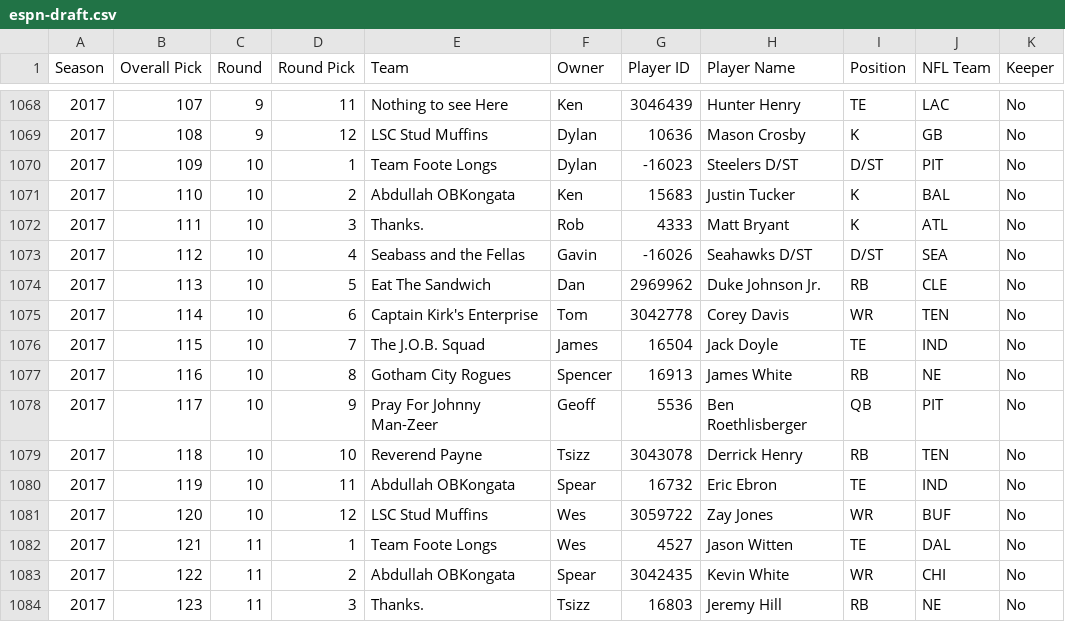
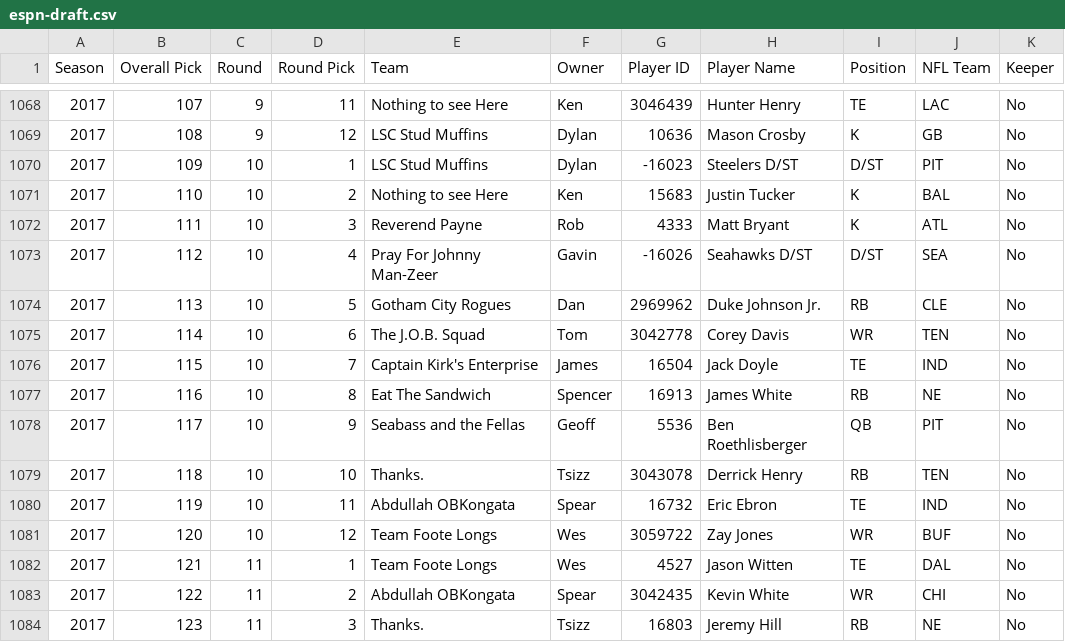
Before and after one commit to dfoote1021/UFC-Fantasy-Football-League-History, a CSV file: assets/data/espn-draft.csv, drawn as a sheet; only a part is shown, gaps mark what is left out.

Commit message:
Update espn-draft.csv

```diff
--- a/assets/data/espn-draft.csv
+++ b/assets/data/espn-draft.csv
@@ -1069,14 +1069,14 @@ Season,Overall Pick,Round,Round Pick,Team,Owner,Player ID,Player Name,Position,N
 2017,108,9,12,LSC Stud Muffins,Dylan,10636,Mason Crosby,K,GB,No
-2017,109,10,1,Team Foote Longs,Dylan,-16023,Steelers D/ST,D/ST,PIT,No
-2017,110,10,2,Abdullah OBKongata,Ken,15683,Justin Tucker,K,BAL,No
-2017,111,10,3,Thanks.,Rob,4333,Matt Bryant,K,ATL,No
-2017,112,10,4,Seabass and the Fellas,Gavin,-16026,Seahawks D/ST,D/ST,SEA,No
-2017,113,10,5,Eat The Sandwich,Dan,2969962,Duke Johnson Jr.,RB,CLE,No
-2017,114,10,6,Captain Kirk's Enterprise,Tom,3042778,Corey Davis,WR,TEN,No
-2017,115,10,7,The J.O.B. Squad,James,16504,Jack Doyle,TE,IND,No
-2017,116,10,8,Gotham City Rogues,Spencer,16913,James White,RB,NE,No
-2017,117,10,9,Pray For Johnny Man-Zeer,Geoff,5536,Ben Roethlisberger,QB,PIT,No
-2017,118,10,10,Reverend Payne,Tsizz,3043078,Derrick Henry,RB,TEN,No
+2017,109,10,1,LSC Stud Muffins,Dylan,-16023,Steelers D/ST,D/ST,PIT,No
+2017,110,10,2,Nothing to see Here,Ken,15683,Justin Tucker,K,BAL,No
+2017,111,10,3,Reverend Payne,Rob,4333,Matt Bryant,K,ATL,No
+2017,112,10,4,Pray For Johnny Man-Zeer,Gavin,-16026,Seahawks D/ST,D/ST,SEA,No
+2017,113,10,5,Gotham City Rogues,Dan,2969962,Duke Johnson Jr.,RB,CLE,No
+2017,114,10,6,The J.O.B. Squad,Tom,3042778,Corey Davis,WR,TEN,No
+2017,115,10,7,Captain Kirk's Enterprise,James,16504,Jack Doyle,TE,IND,No
+2017,116,10,8,Eat The Sandwich,Spencer,16913,James White,RB,NE,No
+2017,117,10,9,Seabass and the Fellas,Geoff,5536,Ben Roethlisberger,QB,PIT,No
+2017,118,10,10,Thanks.,Tsizz,3043078,Derrick Henry,RB,TEN,No
 2017,119,10,11,Abdullah OBKongata,Spear,16732,Eric Ebron,TE,IND,No
-2017,120,10,12,LSC Stud Muffins,Wes,3059722,Zay Jones,WR,BUF,No
+2017,120,10,12,Team Foote Longs,Wes,3059722,Zay Jones,WR,BUF,No
 2017,121,11,1,Team Foote Longs,Wes,4527,Jason Witten,TE,DAL,No
```
